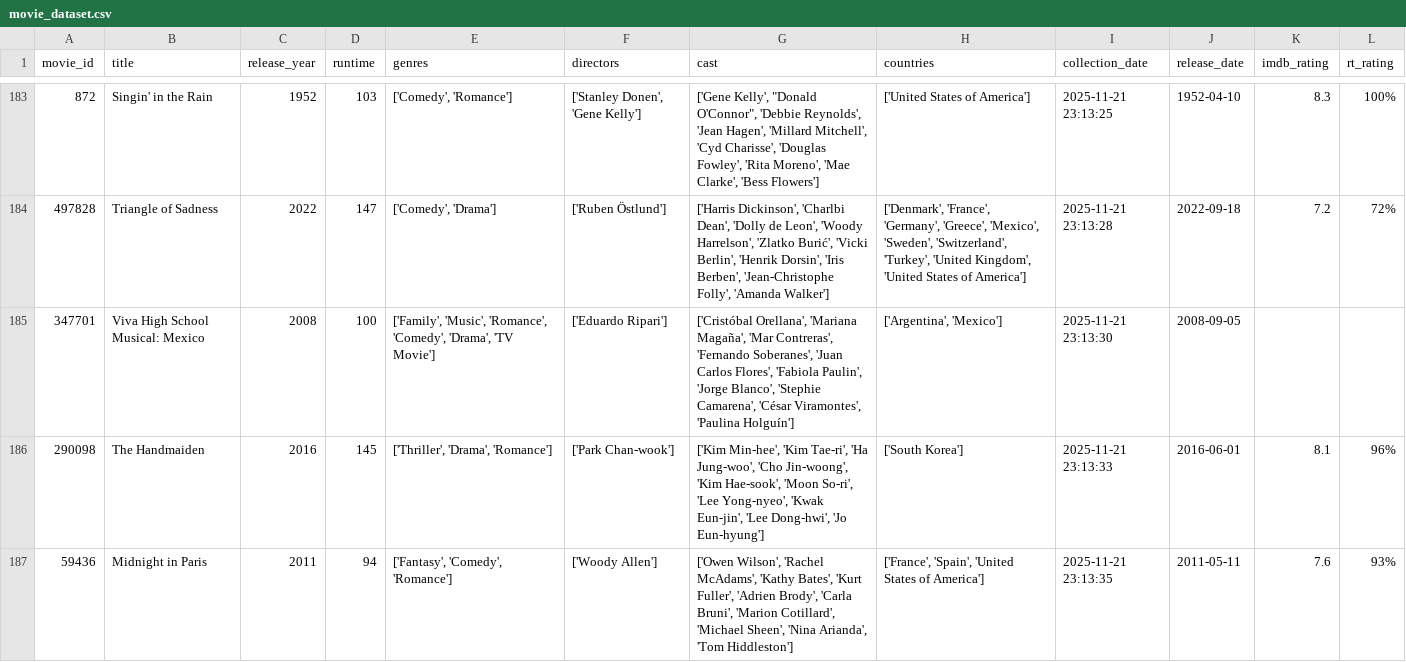
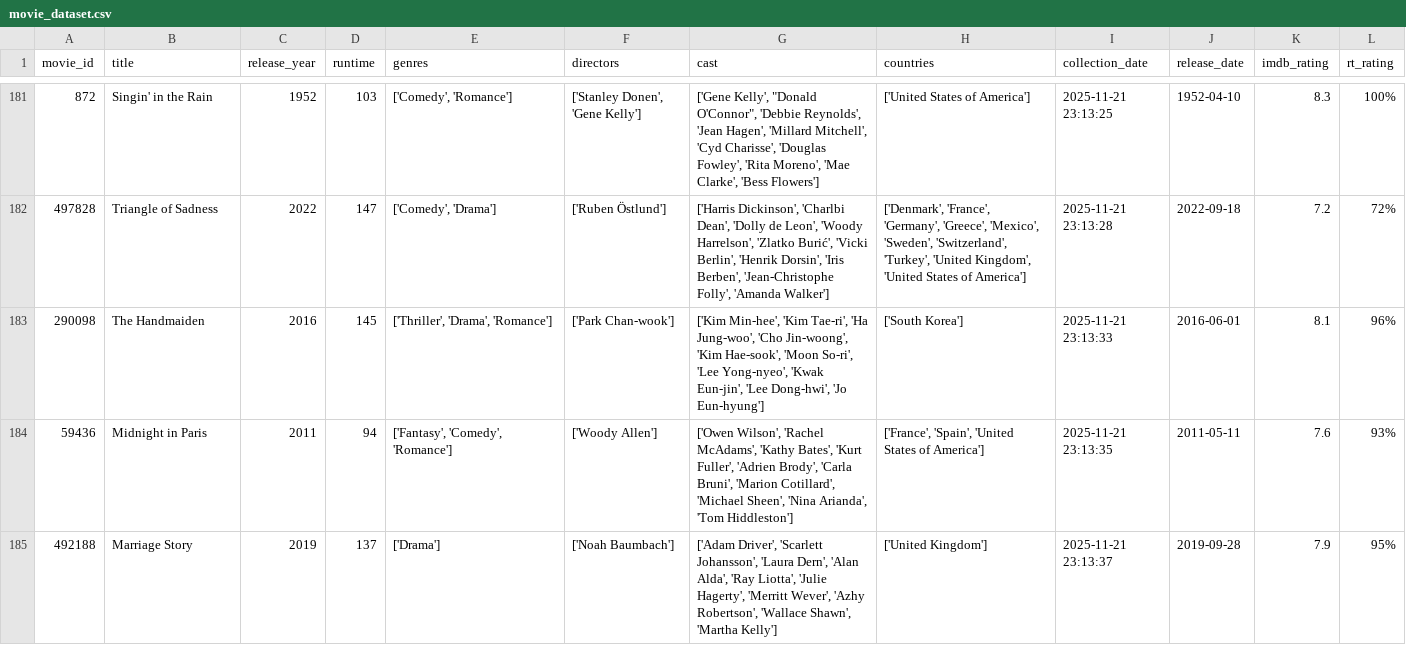
Before and after one commit to nerisius/DSA210-Personal-Data-Analyze-Project, a CSV file: movie_dataset.csv, drawn as a sheet; only a part is shown, gaps mark what is left out; the shorter side is filled out with more unchanged rows; removed rows and columns are numbered as before the commit, all else as after; the diff covers the shown part only; the diff names each change by its address in the sheet, - before the commit and + after, or states it on an @@ line.

```diff
--- a/movie_dataset.csv
+++ b/movie_dataset.csv
-row 185: 347701 | Viva High School Musical: Mexico | 2008 | 100 | ['Family', 'Music', 'Romance', 'Comedy', 'Drama', 'TV Movie'] | ['Eduardo Ripari'] | ['Cristóbal Orellana', 'Mariana Magaña', 'Mar Contreras', 'Fernando Soberanes', 'Juan Carlos Flores', 'Fabiola Paulin', 'Jorge Blanco', 'Stephie Camarena', 'César Viramontes', 'Paulina Holguín'] | ['Argentina', 'Mexico'] | 2025-11-21 23:13:30 | 2008-09-05
```
Also changed, not shown: 6 added rows and 5 removed rows elsewhere in this file.
